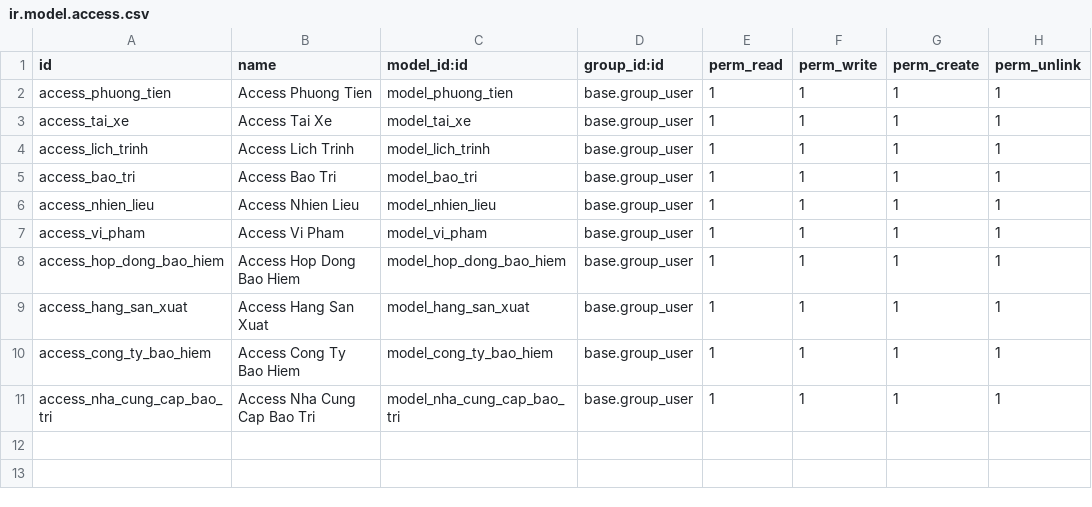
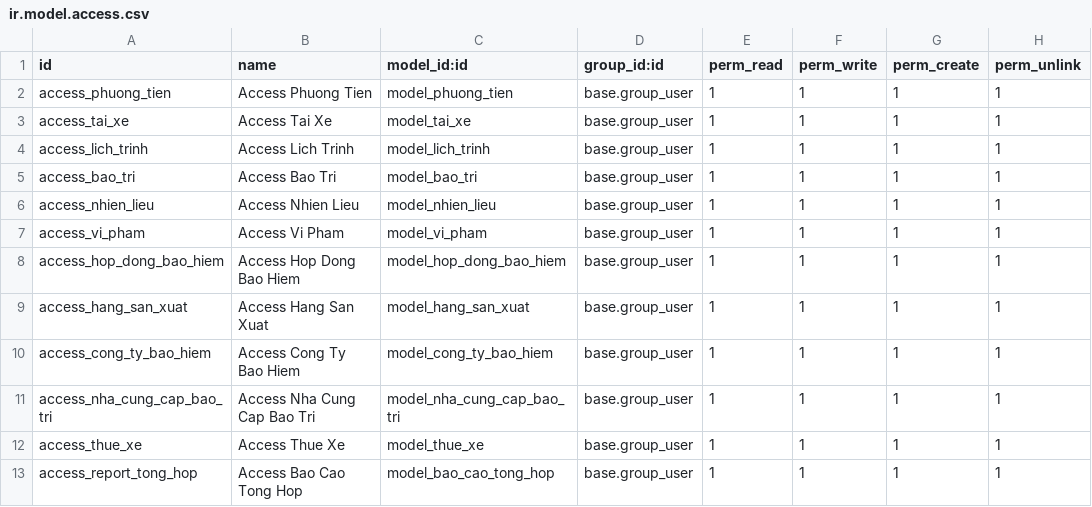
Before and after one commit to Tranlong291003/TTDN-15-02-N6, a CSV file: addons/quan_ly_dieu_hanh_giao_thong/security/ir.model.access.csv, drawn as a sheet; the diff names each change by its address in the sheet, - before the commit and + after, or states it on an @@ line.

```diff
--- a/addons/quan_ly_dieu_hanh_giao_thong/security/ir.model.access.csv
+++ b/addons/quan_ly_dieu_hanh_giao_thong/security/ir.model.access.csv
+row 12: access_thue_xe | Access Thue Xe | model_thue_xe | base.group_user | 1 | 1 | 1 | 1
+row 13: access_report_tong_hop | Access Bao Cao Tong Hop | model_bao_cao_tong_hop | base.group_user | 1 | 1 | 1 | 1
```
Also changed, not shown: 23 other files.
